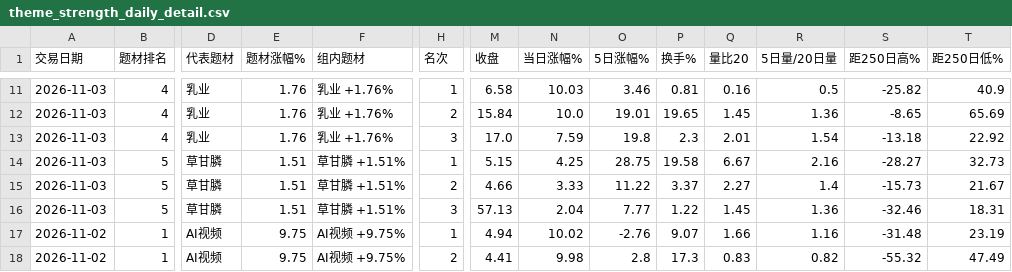
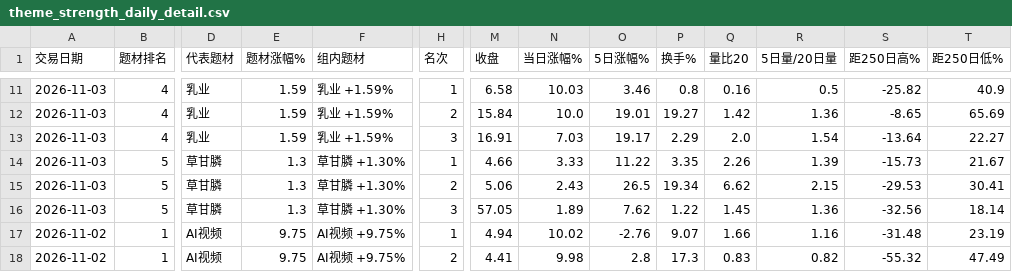
Before and after one commit to nancybhc/a-share-blast-lab, a CSV file: data/full_market/theme_strength_daily_detail.csv, drawn as a sheet; only a part is shown, gaps mark what is left out; removed rows and columns are numbered as before the commit, all else as after; rows hold the shown columns only; the diff covers the shown part only; the diff names each change by its address in the sheet, - before the commit and + after, or states it on an @@ line.

```diff
--- a/data/full_market/theme_strength_daily_detail.csv
+++ b/data/full_market/theme_strength_daily_detail.csv
-E11:E13 (题材涨幅%): 1.76
+E11:E13 (题材涨幅%): 1.59
-F11:F13 (组内题材): 乳业 +1.76%
+F11:F13 (组内题材): 乳业 +1.59%
-P11 (换手%): 0.81
+P11 (换手%): 0.8
-P12 (换手%): 19.65
+P12 (换手%): 19.27
-Q12 (量比20): 1.45
+Q12 (量比20): 1.42
-M13 (收盘): 17.0
+M13 (收盘): 16.91
-N13 (当日涨幅%): 7.59
+N13 (当日涨幅%): 7.03
-O13 (5日涨幅%): 19.8
+O13 (5日涨幅%): 19.17
-P13 (换手%): 2.3
+P13 (换手%): 2.29
-Q13 (量比20): 2.01
+Q13 (量比20): 2.0
-S13 (距250日高%): -13.18
+S13 (距250日高%): -13.64
-T13 (距250日低%): 22.92
+T13 (距250日低%): 22.27
-row 14: 2026-11-03 | 5 | 草甘膦 | 1.51 | 草甘膦 +1.51% | 1 | 5.15 | 4.25 | 28.75 | 19.58 | 6.67 | 2.16 | -28.27 | 32.73
-E14 (题材涨幅%): 1.51
+E14 (题材涨幅%): 1.3
-F14 (组内题材): 草甘膦 +1.51%
+F14 (组内题材): 草甘膦 +1.30%
-H14 (名次): 2
+H14 (名次): 1
-P14 (换手%): 3.37
+P14 (换手%): 3.35
-Q14 (量比20): 2.27
+Q14 (量比20): 2.26
-R14 (5日量/20日量): 1.4
+R14 (5日量/20日量): 1.39
+row 15: 2026-11-03 | 5 | 草甘膦 | 1.3 | 草甘膦 +1.30% | 2 | 5.06 | 2.43 | 26.5 | 19.34 | 6.62 | 2.15 | -29.53 | 30.41
-E16 (题材涨幅%): 1.51
+E16 (题材涨幅%): 1.3
-F16 (组内题材): 草甘膦 +1.51%
+F16 (组内题材): 草甘膦 +1.30%
-M16 (收盘): 57.13
+M16 (收盘): 57.05
-N16 (当日涨幅%): 2.04
+N16 (当日涨幅%): 1.89
-O16 (5日涨幅%): 7.77
+O16 (5日涨幅%): 7.62
-S16 (距250日高%): -32.46
+S16 (距250日高%): -32.56
-T16 (距250日低%): 18.31
+T16 (距250日低%): 18.14
```
Also changed, not shown: 1 added row, 1 removed row and 61 edited cells elsewhere in this file, data/full_market/theme_strength_daily_top.csv, 2 other files.
